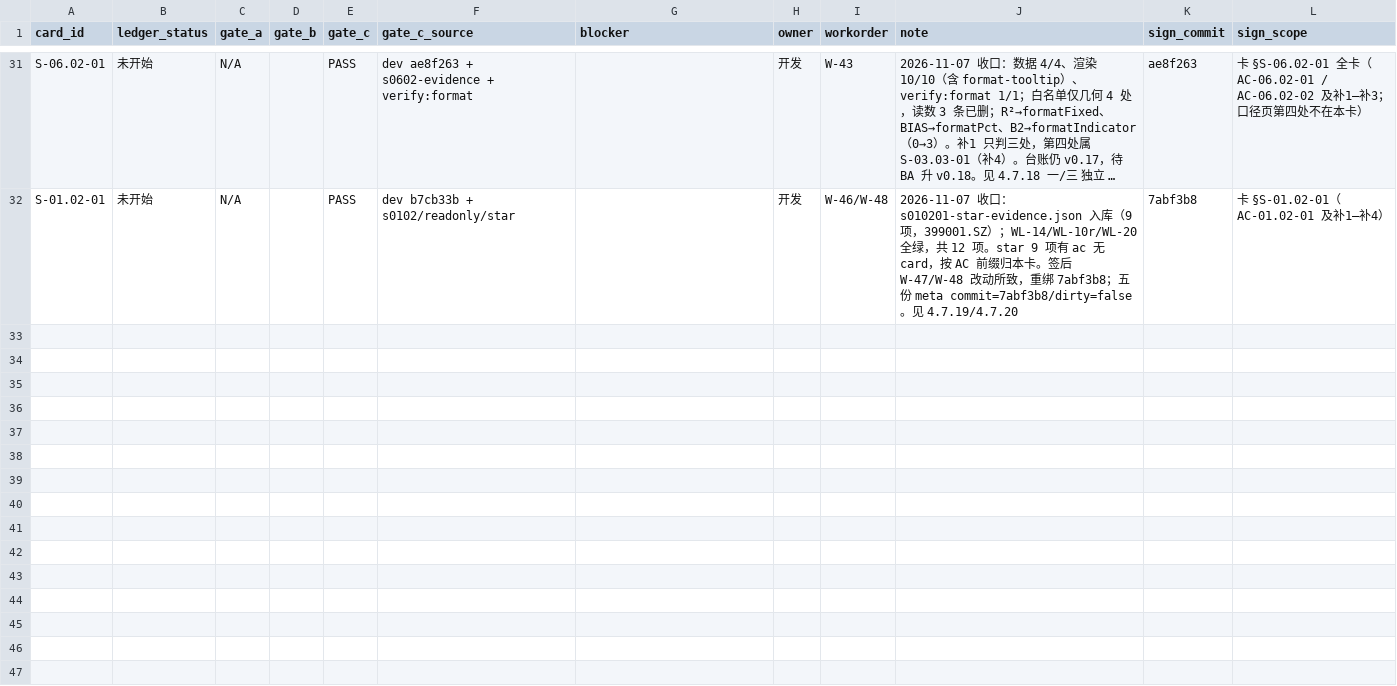
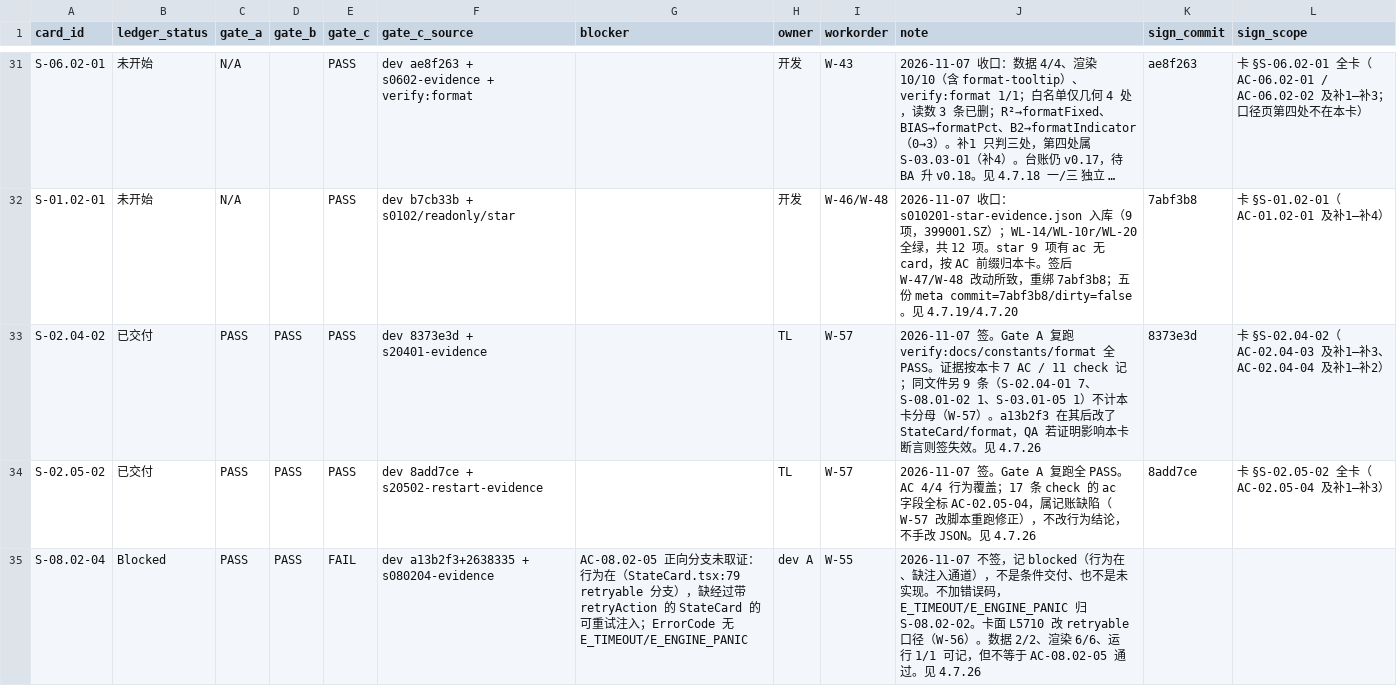
Before and after one commit to man-want-fly/aka, a CSV file: docs/qa/aka-card-gate-log-v0.1.csv, drawn as a sheet; only a part is shown, gaps mark what is left out; long unchanged cells end in …; the diff names each change by its address in the sheet, - before the commit and + after, or states it on an @@ line.

Commit message:
docs(qa): dev A 第二批裁定：S-02.04-02/S-02.05-02 签，S-08.02-04 记 blocked；台账 v0.20 结论作废，开 W-55..W-57

```diff
--- a/docs/qa/aka-card-gate-log-v0.1.csv
+++ b/docs/qa/aka-card-gate-log-v0.1.csv
+row 33: S-02.04-02 | 已交付 | PASS | PASS | PASS | dev 8373e3d + s20401-evidence |  | TL | W-57 | 2026-11-07 签。Gate A 复跑 verify:docs/constants/format 全 PASS。证据按本卡 7 AC / 11 check 记；同文件另 9 条（S-02.04-01 7、S-08.01-02 1、S-03.01-05 1）不计本卡分母（W-57）。a13b2f3 在其后改了 StateCard/format，QA 若证明影响本卡断言则签失效。见 4.7.26 | 8373e3d | 卡 §S-02.04-02（AC-02.04-03 及补1–补3、AC-02.04-04 及补1–补2）
+row 34: S-02.05-02 | 已交付 | PASS | PASS | PASS | dev 8add7ce + s20502-restart-evidence |  | TL | W-57 | 2026-11-07 签。Gate A 复跑全 PASS。AC 4/4 行为覆盖；17 条 check 的 ac 字段全标 AC-02.05-04，属记账缺陷（W-57 改脚本重跑修正），不改行为结论，不手改 JSON。见 4.7.26 | 8add7ce | 卡 §S-02.05-02 全卡（AC-02.05-04 及补1–补3）
+row 35: S-08.02-04 | Blocked | PASS | PASS | FAIL | dev a13b2f3+2638335 + s080204-evidence | AC-08.02-05 正向分支未取证：行为在（StateCard.tsx:79 retryable 分支），缺经过带 retryAction 的 StateCard 的可重试注入；ErrorCode 无 E_TIMEOUT/E_ENGINE_PANIC | dev A | W-55 | 2026-11-07 不签，记 blocked（行为在、缺注入通道），不是条件交付、也不是未实现。不加错误码，E_TIMEOUT/E_ENGINE_PANIC 归 S-08.02-02。卡面 L5710 改 retryable 口径（W-56）。数据 2/2、渲染 6/6、运行 1/1 可记，但不等于 AC-08.02-05 通过。见 4.7.26
```
Also changed, not shown: 2 other files.
